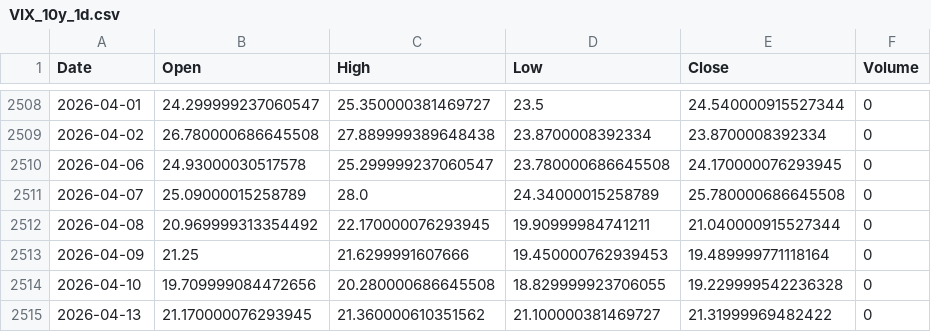
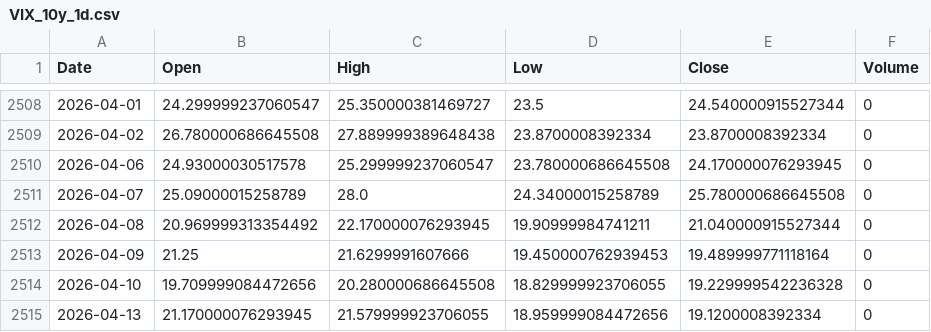
Before and after one commit to cnhjp/quant-trading-system, a CSV file: data/VIX_10y_1d.csv, drawn as a sheet; only a part is shown, gaps mark what is left out.

```diff
--- a/data/VIX_10y_1d.csv
+++ b/data/VIX_10y_1d.csv
@@ -2514,2 +2514,2 @@ Date,Open,High,Low,Close,Volume
 2026-04-10,19.709999084472656,20.280000686645508,18.829999923706055,19.229999542236328,0
-2026-04-13,21.170000076293945,21.360000610351562,21.100000381469727,21.31999969482422,0
+2026-04-13,21.170000076293945,21.579999923706055,18.959999084472656,19.1200008392334,0
```
Also changed, not shown: data/3033.HK_10y_1d.csv, data/510300.SS_10y_1d.csv, 3 other files.
